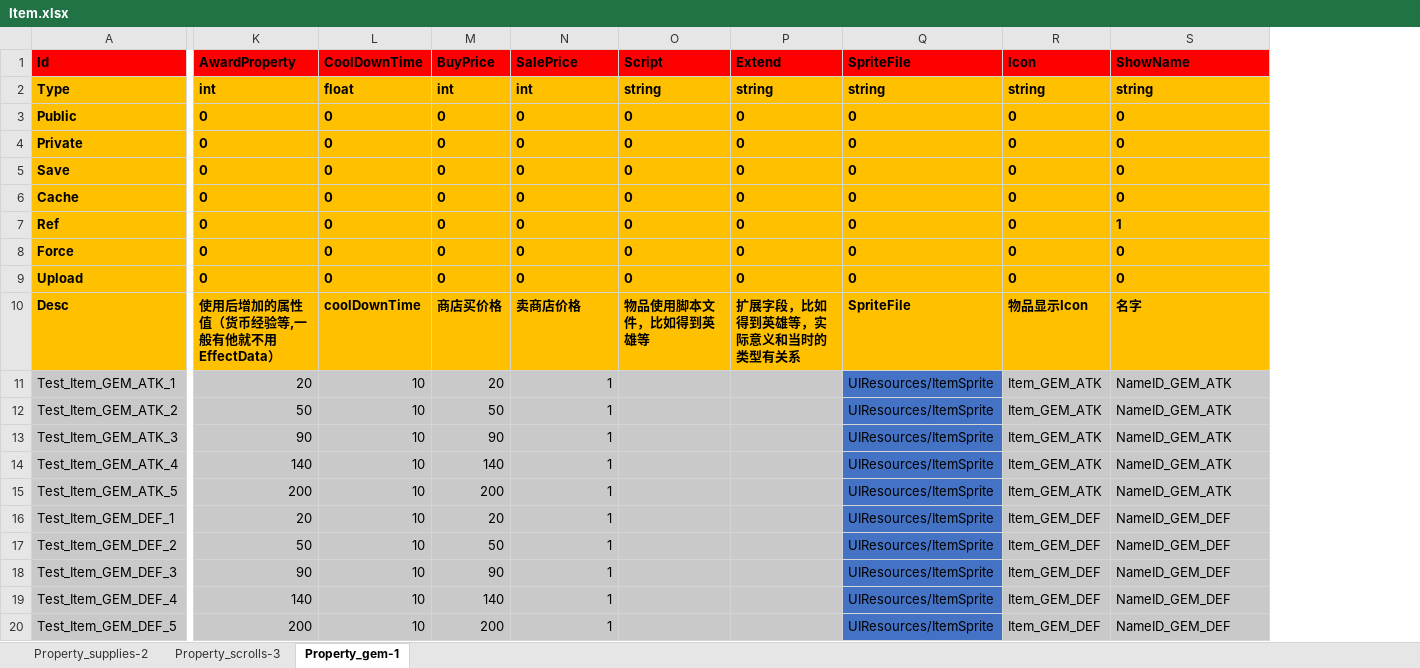
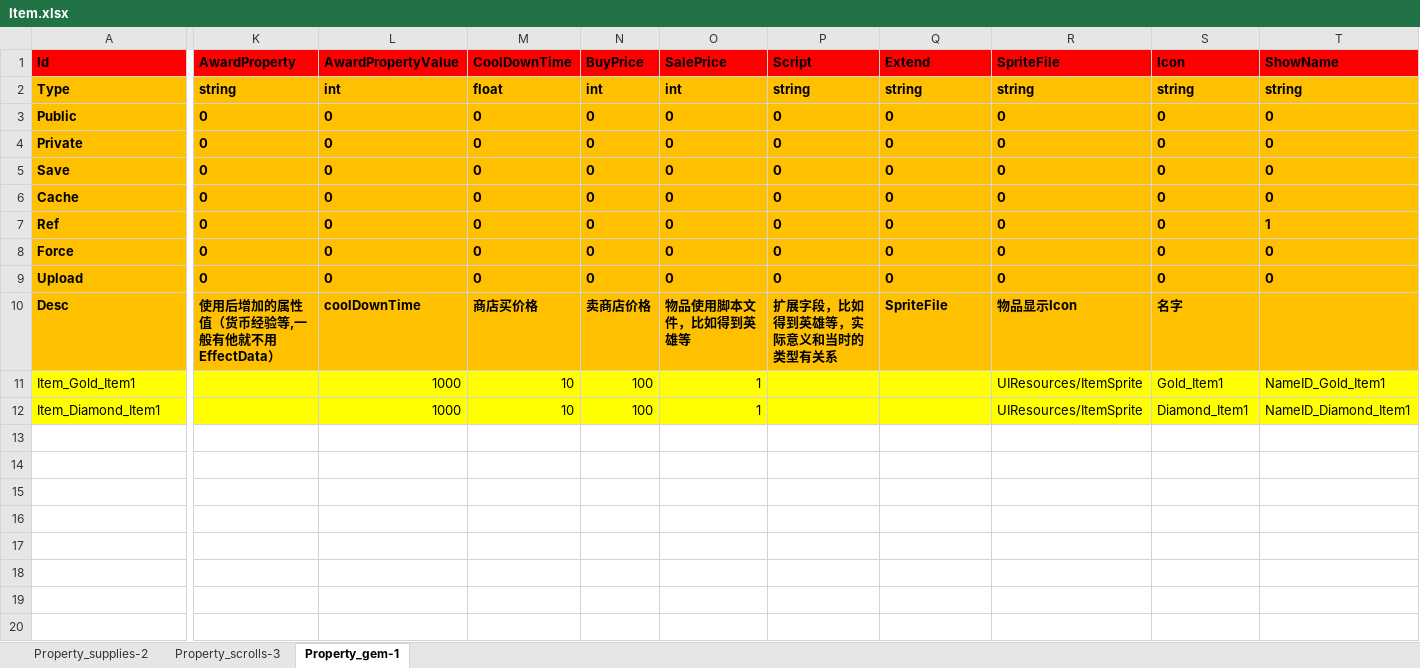
Before and after one commit to hu-81/NoahGameFramee, an Excel workbook: _Out/NFDataCfg/Excel/Item.xlsx, sheet Property_gem-1, drawn as a sheet; only a part is shown, gaps mark what is left out; values as stored, in another font and other column widths than the file's, no borders; removed rows and columns are numbered as before the commit, all else as after; rows hold the shown columns only; the diff names each change by its address in the sheet, - before the commit and + after, or states it on an @@ line.

```diff
--- a/_Out/NFDataCfg/Excel/Item.xlsx (sheet Property_gem-1)
+++ b/_Out/NFDataCfg/Excel/Item.xlsx (sheet Property_gem-1)
+column L (AwardPropertyValue), rows 2-10: int | 0 | 0 | 0 | 0 | 0 | 0 | 0 | coolDownTime
-K2 (AwardProperty): int
+K2 (AwardProperty): string
-M10 (CoolDownTime): coolDownTime
+M10 (CoolDownTime): 商店买价格
-N10 (BuyPrice): 商店买价格
+N10 (BuyPrice): 卖商店价格
-O10 (SalePrice): 卖商店价格
+O10 (SalePrice): 物品使用脚本文件，比如得到英雄等
-P10 (Script): 物品使用脚本文件，比如得到英雄等
+P10 (Script): 扩展字段，比如得到英雄等，实际意义和当时的类型有关系
-Q10 (Extend): 扩展字段，比如得到英雄等，实际意义和当时的类型有关系
+Q10 (Extend): SpriteFile
-R10 (SpriteFile): SpriteFile
+R10 (SpriteFile): 物品显示Icon
-S10 (Icon): 物品显示Icon
+S10 (Icon): 名字
-T10 (ShowName): 名字
+T10 (ShowName): (empty)
-row 11: Test_Item_GEM_ATK_1 | 20 | 10 | 20 | 1 |  |  | UIResources/ItemSprite | Item_GEM_ATK | NameID_GEM_ATK
-row 12: Test_Item_GEM_ATK_2 | 50 | 10 | 50 | 1 |  |  | UIResources/ItemSprite | Item_GEM_ATK | NameID_GEM_ATK
-row 13: Test_Item_GEM_ATK_3 | 90 | 10 | 90 | 1 |  |  | UIResources/ItemSprite | Item_GEM_ATK | NameID_GEM_ATK
-row 14: Test_Item_GEM_ATK_4 | 140 | 10 | 140 | 1 |  |  | UIResources/ItemSprite | Item_GEM_ATK | NameID_GEM_ATK
-row 15: Test_Item_GEM_ATK_5 | 200 | 10 | 200 | 1 |  |  | UIResources/ItemSprite | Item_GEM_ATK | NameID_GEM_ATK
-row 16: Test_Item_GEM_DEF_1 | 20 | 10 | 20 | 1 |  |  | UIResources/ItemSprite | Item_GEM_DEF | NameID_GEM_DEF
-row 17: Test_Item_GEM_DEF_2 | 50 | 10 | 50 | 1 |  |  | UIResources/ItemSprite | Item_GEM_DEF | NameID_GEM_DEF
-row 18: Test_Item_GEM_DEF_3 | 90 | 10 | 90 | 1 |  |  | UIResources/ItemSprite | Item_GEM_DEF | NameID_GEM_DEF
-row 19: Test_Item_GEM_DEF_4 | 140 | 10 | 140 | 1 |  |  | UIResources/ItemSprite | Item_GEM_DEF | NameID_GEM_DEF
-row 20: Test_Item_GEM_DEF_5 | 200 | 10 | 200 | 1 |  |  | UIResources/ItemSprite | Item_GEM_DEF | NameID_GEM_DEF
+row 11: Item_Gold_Item1 |  | 1000 | 10 | 100 | 1 |  |  | UIResources/ItemSprite | Gold_Item1 | NameID_Gold_Item1
+row 12: Item_Diamond_Item1 |  | 1000 | 10 | 100 | 1 |  |  | UIResources/ItemSprite | Diamond_Item1 | NameID_Diamond_Item1
```
Also changed, not shown: _Out/NFDataCfg/Excel/Comm/EffectData.xlsx, _Out/NFDataCfg/Excel/NPC.xlsx, 49 other files.
